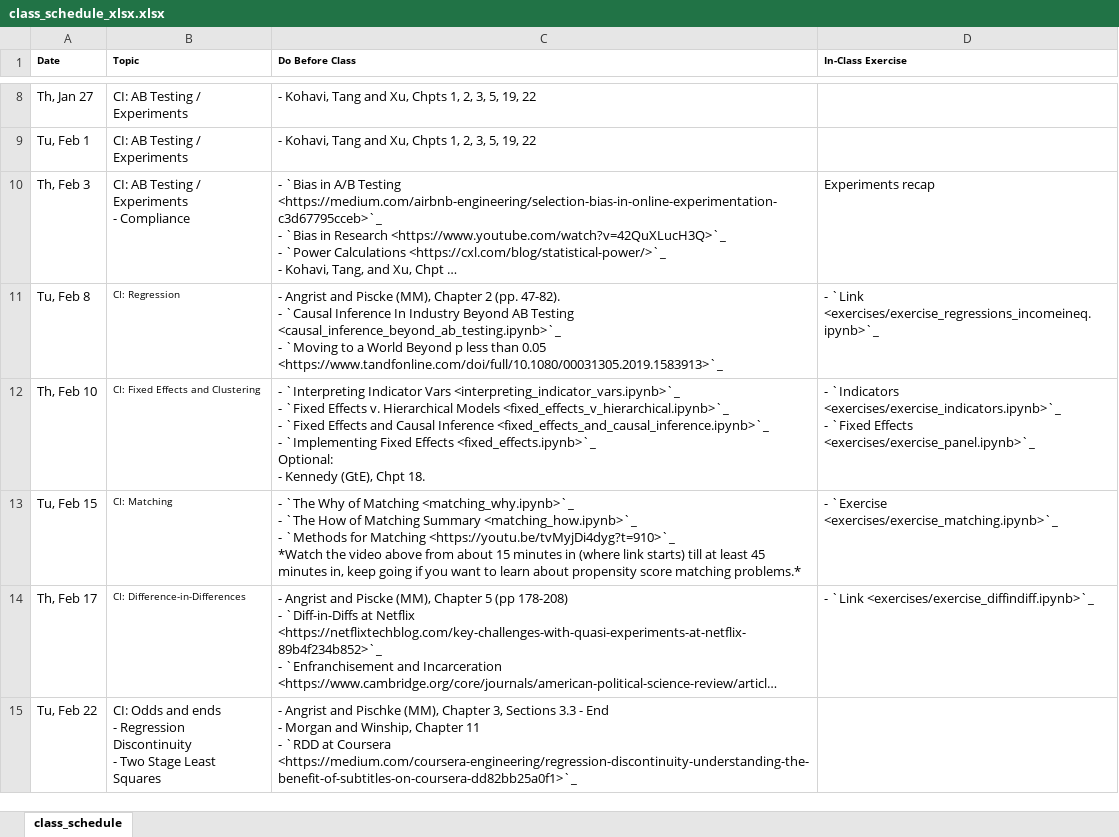
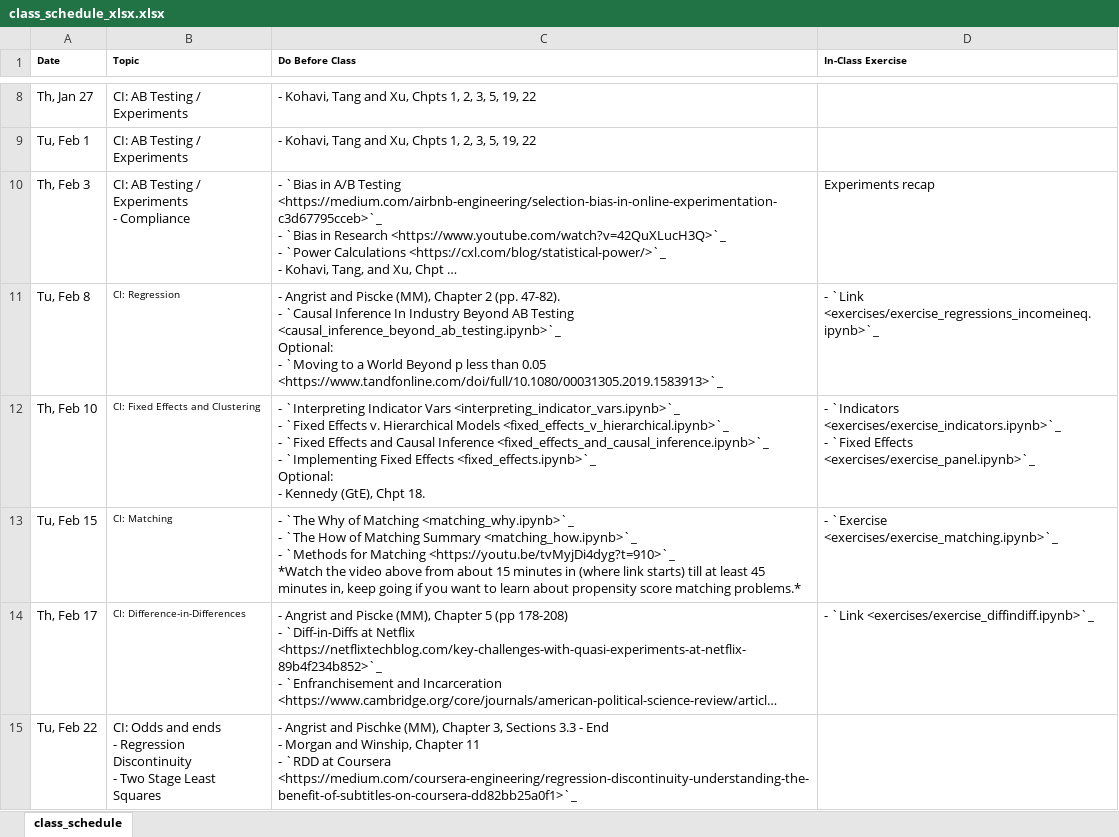
Before and after one commit to nickeubank/unifyingdatascience, an Excel workbook: source/class_schedule_xlsx.xlsx, sheet class_schedule, drawn as a sheet; only a part is shown, gaps mark what is left out; long unchanged cells end in …; values as stored, in another font and other column widths than the file's, no borders; ↵ is a line break in a cell; the diff names each change by its address in the sheet, - before the commit and + after, or states it on an @@ line.

Commit message:
update sched

```diff
--- a/source/class_schedule_xlsx.xlsx (sheet class_schedule)
+++ b/source/class_schedule_xlsx.xlsx (sheet class_schedule)
-C11 (Do Before Class): …Testing <causal_inference_beyond_ab_testing.ipynb>`_ ↵ - `Moving…
+C11 (Do Before Class): …Testing <causal_inference_beyond_ab_testing.ipynb>`_ ↵ Optional: ↵ - `Moving…
```
Also changed, not shown: 5 other files.
